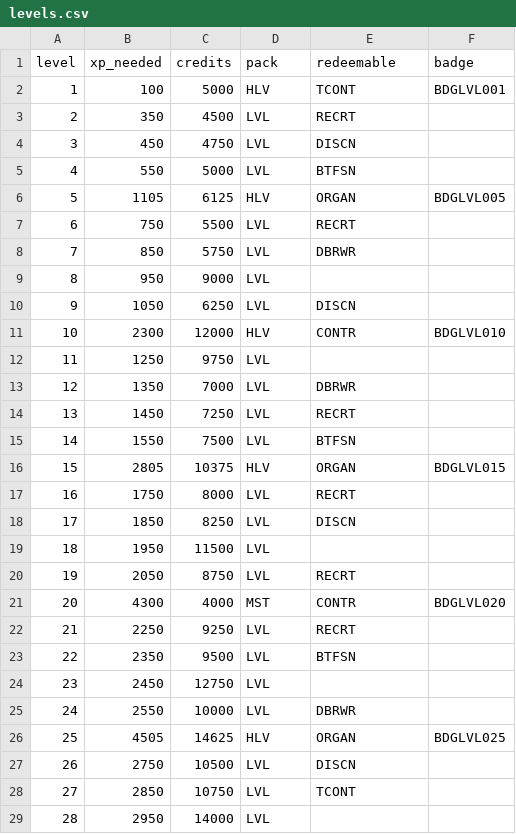
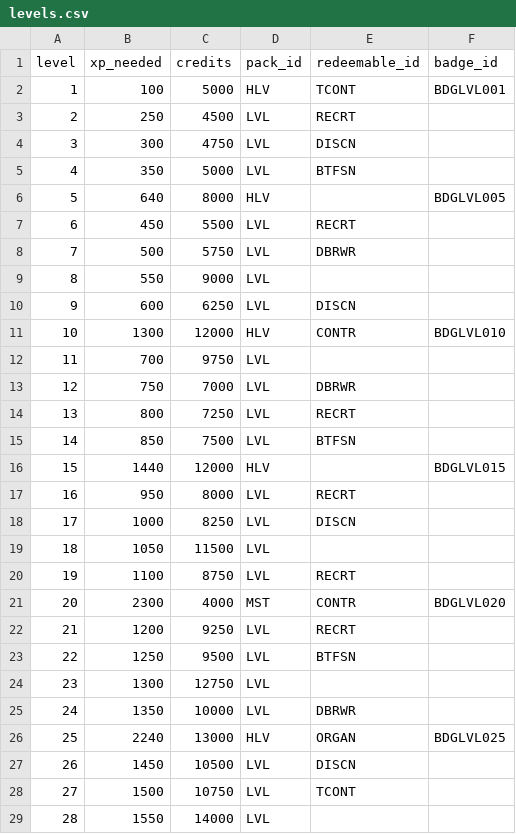
Before and after one commit to iojan715/KpopCardGame, a CSV file: data_upload/levels.csv, drawn as a sheet; only a part is shown; the diff covers the shown part only.

```diff
--- a/data_upload/levels.csv
+++ b/data_upload/levels.csv
@@ -1,29 +1,29 @@
-level,xp_needed,credits,pack,redeemable,badge
+level,xp_needed,credits,pack_id,redeemable_id,badge_id
 1,100,5000,HLV,TCONT,BDGLVL001
-2,350,4500,LVL,RECRT,
-3,450,4750,LVL,DISCN,
-4,550,5000,LVL,BTFSN,
-5,1105,6125,HLV,ORGAN,BDGLVL005
-6,750,5500,LVL,RECRT,
-7,850,5750,LVL,DBRWR,
-8,950,9000,LVL,,
-9,1050,6250,LVL,DISCN,
-10,2300,12000,HLV,CONTR,BDGLVL010
-11,1250,9750,LVL,,
-12,1350,7000,LVL,DBRWR,
-13,1450,7250,LVL,RECRT,
-14,1550,7500,LVL,BTFSN,
-15,2805,10375,HLV,ORGAN,BDGLVL015
-16,1750,8000,LVL,RECRT,
-17,1850,8250,LVL,DISCN,
-18,1950,11500,LVL,,
-19,2050,8750,LVL,RECRT,
-20,4300,4000,MST,CONTR,BDGLVL020
-21,2250,9250,LVL,RECRT,
-22,2350,9500,LVL,BTFSN,
-23,2450,12750,LVL,,
-24,2550,10000,LVL,DBRWR,
-25,4505,14625,HLV,ORGAN,BDGLVL025
-26,2750,10500,LVL,DISCN,
-27,2850,10750,LVL,TCONT,
-28,2950,14000,LVL,,
+2,250,4500,LVL,RECRT,
+3,300,4750,LVL,DISCN,
+4,350,5000,LVL,BTFSN,
+5,640,8000,HLV,,BDGLVL005
+6,450,5500,LVL,RECRT,
+7,500,5750,LVL,DBRWR,
+8,550,9000,LVL,,
+9,600,6250,LVL,DISCN,
+10,1300,12000,HLV,CONTR,BDGLVL010
+11,700,9750,LVL,,
+12,750,7000,LVL,DBRWR,
+13,800,7250,LVL,RECRT,
+14,850,7500,LVL,BTFSN,
+15,1440,12000,HLV,,BDGLVL015
+16,950,8000,LVL,RECRT,
+17,1000,8250,LVL,DISCN,
+18,1050,11500,LVL,,
+19,1100,8750,LVL,RECRT,
+20,2300,4000,MST,CONTR,BDGLVL020
+21,1200,9250,LVL,RECRT,
+22,1250,9500,LVL,BTFSN,
+23,1300,12750,LVL,,
+24,1350,10000,LVL,DBRWR,
+25,2240,13000,HLV,ORGAN,BDGLVL025
+26,1450,10500,LVL,DISCN,
+27,1500,10750,LVL,TCONT,
+28,1550,14000,LVL,,
```
Also changed, not shown: 24 edited cells elsewhere in this file, data_upload/packs.csv, data_upload/songs.csv, 5 other files.
